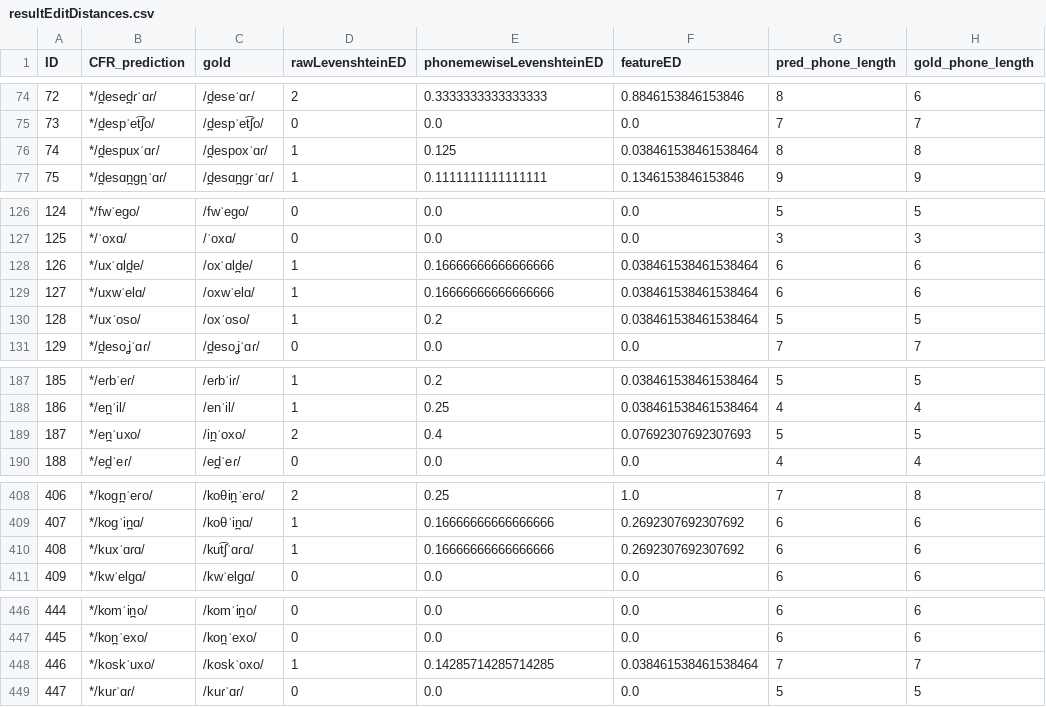
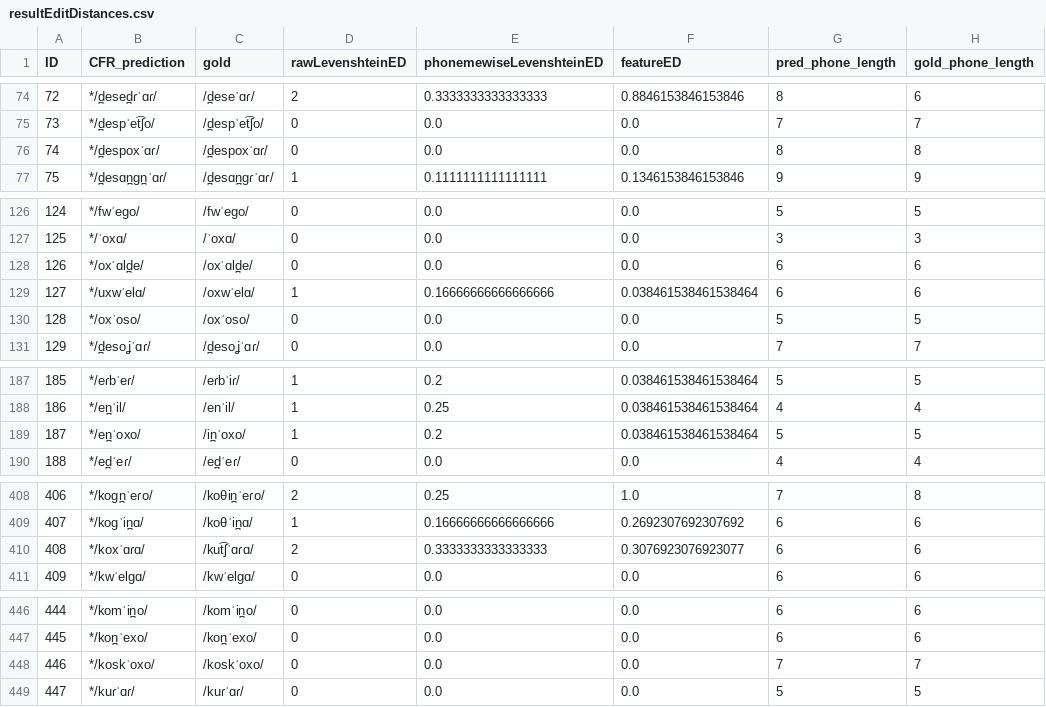
Before and after one commit to lfetting1/SpanishCFR, a CSV file: SpanishRunLewisReal/resultEditDistances.csv, drawn as a sheet; only a part is shown, gaps mark what is left out; the diff covers the shown part only.

```diff
--- a/SpanishRunLewisReal/resultEditDistances.csv
+++ b/SpanishRunLewisReal/resultEditDistances.csv
@@ -75,3 +75,3 @@ ID,CFR_prediction,gold,rawLevenshteinED,phonemewiseLevenshteinED,featureED,pred_
 73,*/d̪espˈet͡ʃo/,/d̪espˈet͡ʃo/,0,0.0,0.0,7,7
-74,*/d̪espuxˈɑɾ/,/d̪espoxˈɑɾ/,1,0.125,0.038461538461538464,8,8
+74,*/d̪espoxˈɑɾ/,/d̪espoxˈɑɾ/,0,0.0,0.0,8,8
 75,*/d̪esɑn̪ɡn̪ˈɑɾ/,/d̪esɑn̪ɡɾˈɑɾ/,1,0.1111111111111111,0.1346153846153846,9,9
@@ -127,5 +127,5 @@ ID,CFR_prediction,gold,rawLevenshteinED,phonemewiseLevenshteinED,featureED,pred_
 125,*/ˈoxɑ/,/ˈoxɑ/,0,0.0,0.0,3,3
-126,*/uxˈɑld̪e/,/oxˈɑld̪e/,1,0.16666666666666666,0.038461538461538464,6,6
+126,*/oxˈɑld̪e/,/oxˈɑld̪e/,0,0.0,0.0,6,6
 127,*/uxwˈelɑ/,/oxwˈelɑ/,1,0.16666666666666666,0.038461538461538464,6,6
-128,*/uxˈoso/,/oxˈoso/,1,0.2,0.038461538461538464,5,5
+128,*/oxˈoso/,/oxˈoso/,0,0.0,0.0,5,5
 129,*/d̪esoʝˈɑɾ/,/d̪esoʝˈɑɾ/,0,0.0,0.0,7,7
@@ -188,3 +188,3 @@ ID,CFR_prediction,gold,rawLevenshteinED,phonemewiseLevenshteinED,featureED,pred_
 186,*/en̪ˈil/,/enˈil/,1,0.25,0.038461538461538464,4,4
-187,*/en̪ˈuxo/,/in̪ˈoxo/,2,0.4,0.07692307692307693,5,5
+187,*/en̪ˈoxo/,/in̪ˈoxo/,1,0.2,0.038461538461538464,5,5
 188,*/ed̪ˈeɾ/,/ed̪ˈeɾ/,0,0.0,0.0,4,4
@@ -409,3 +409,3 @@ ID,CFR_prediction,gold,rawLevenshteinED,phonemewiseLevenshteinED,featureED,pred_
 407,*/koɡˈin̪ɑ/,/koθˈin̪ɑ/,1,0.16666666666666666,0.2692307692307692,6,6
-408,*/kuxˈɑɾɑ/,/kut͡ʃˈɑɾɑ/,1,0.16666666666666666,0.2692307692307692,6,6
+408,*/koxˈɑɾɑ/,/kut͡ʃˈɑɾɑ/,2,0.3333333333333333,0.3076923076923077,6,6
 409,*/kwˈelɡɑ/,/kwˈelɡɑ/,0,0.0,0.0,6,6
@@ -447,3 +447,3 @@ ID,CFR_prediction,gold,rawLevenshteinED,phonemewiseLevenshteinED,featureED,pred_
 445,*/kon̪ˈexo/,/kon̪ˈexo/,0,0.0,0.0,6,6
-446,*/koskˈuxo/,/koskˈoxo/,1,0.14285714285714285,0.038461538461538464,7,7
+446,*/koskˈoxo/,/koskˈoxo/,0,0.0,0.0,7,7
 447,*/kuɾˈɑɾ/,/kuɾˈɑɾ/,0,0.0,0.0,5,5
```
Also changed, not shown: 16 edited cells elsewhere in this file, SpanishRunLewisReal/SpanishRunLewisReal_rulewise_output_graph.csv, SpanishRunLewisReal/SpanishRunLewisReal_stagewise_output_graph.csv, 46 other files.
